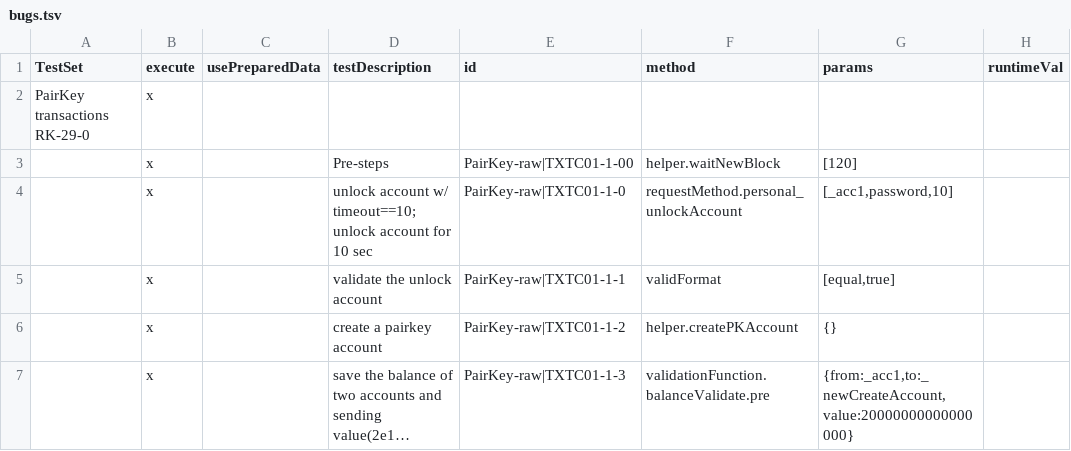
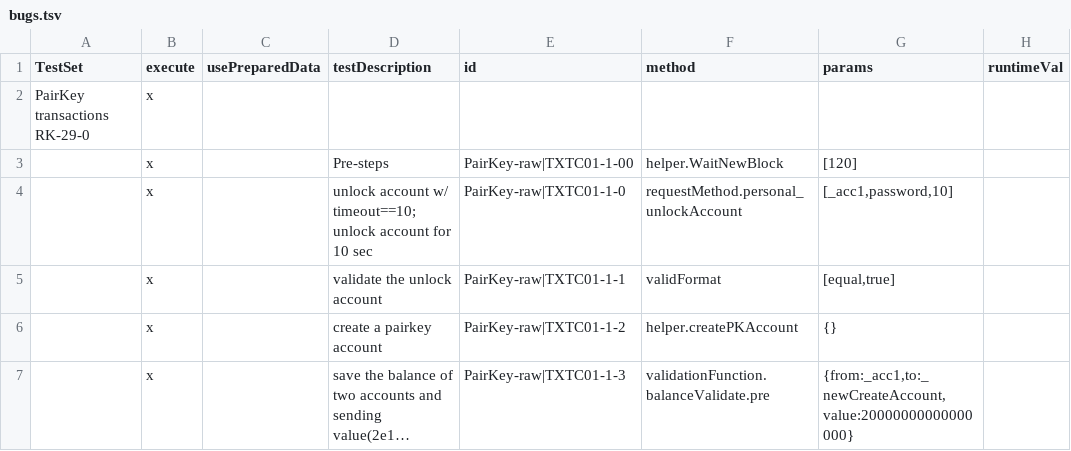
Before and after one commit to makkii-dev/qa-rpc, a TSV file: test_cases/bugs.tsv, drawn as a sheet; only a part is shown; long unchanged cells end in …; the diff names each change by its address in the sheet, - before the commit and + after, or states it on an @@ line.

Commit message:
fix bugs step error

```diff
--- a/test_cases/bugs.tsv
+++ b/test_cases/bugs.tsv
-F3 (method): helper.waitNewBlock
+F3 (method): helper.WaitNewBlock
```
